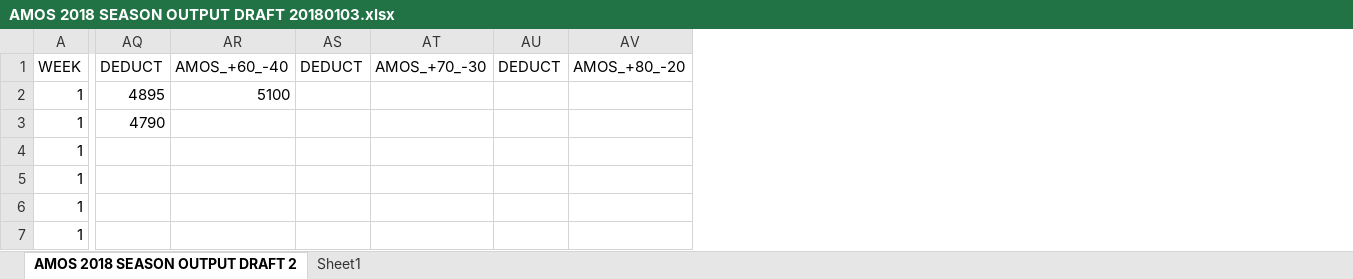
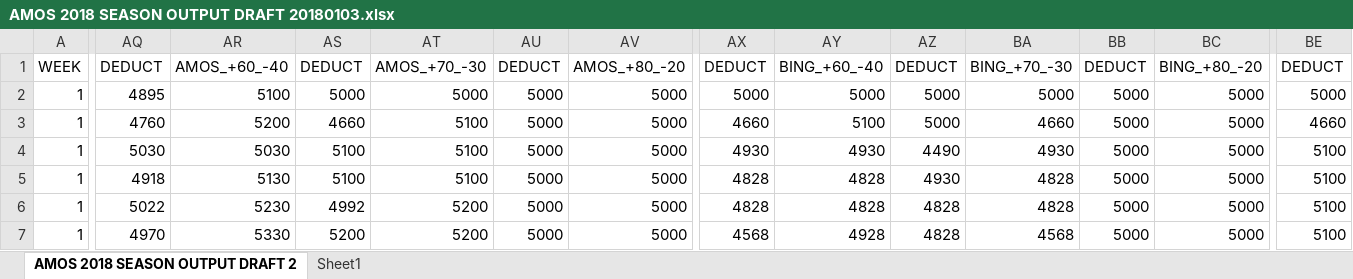
Before and after one commit to ActuallyConnor/SportsAnalytics, an Excel workbook: AMOS 2018 SEASON OUTPUT DRAFT 20180103.xlsx, sheet AMOS 2018 SEASON OUTPUT DRAFT 2, drawn as a sheet; only a part is shown, gaps mark what is left out; values as stored, in another font and other column widths than the file's, no borders; the diff covers the shown part only; the diff names each change by its address in the sheet, - before the commit and + after, or states it on an @@ line.

Commit message:
adding some more sample betting

```diff
--- a/AMOS 2018 SEASON OUTPUT DRAFT 20180103.xlsx (sheet AMOS 2018 SEASON OUTPUT DRAFT 2)
+++ b/AMOS 2018 SEASON OUTPUT DRAFT 20180103.xlsx (sheet AMOS 2018 SEASON OUTPUT DRAFT 2)
+column AX (DEDUCT), rows 2-7: 5000 | 4660 | 4930 | 4828 | 4828 | 4568
+column AY (BING_+60_-40), rows 2-7: 5000 | 5100 | 4930 | 4828 | 4828 | 4928
+column AZ (DEDUCT), rows 2-7: 5000 | 5000 | 4490 | 4930 | 4828 | 4828
+column BA (BING_+70_-30), rows 2-7: 5000 | 4660 | 4930 | 4828 | 4828 | 4568
+column BB (DEDUCT), rows 2-7: all 5000
+column BC (BING_+80_-20), rows 2-7: all 5000
+column BE (DEDUCT), rows 2-7: 5000 | 4660 | 5100 | 5100 | 5100 | 5100
-AS2 (DEDUCT): (empty)
+AS2 (DEDUCT): 5000
-AT2 (AMOS_+70_-30): (empty)
+AT2 (AMOS_+70_-30): 5000
-AU2:AU7 (DEDUCT): (empty)
+AU2:AU7 (DEDUCT): 5000
-AV2:AV7 (AMOS_+80_-20): (empty)
+AV2:AV7 (AMOS_+80_-20): 5000
-AQ3 (DEDUCT): 4790
+AQ3 (DEDUCT): 4760
-AR3 (AMOS_+60_-40): (empty)
+AR3 (AMOS_+60_-40): 5200
-AS3 (DEDUCT): (empty)
+AS3 (DEDUCT): 4660
-AT3:AT5 (AMOS_+70_-30): (empty)
+AT3:AT5 (AMOS_+70_-30): 5100
-AQ4 (DEDUCT): (empty)
+AQ4 (DEDUCT): 5030
-AR4 (AMOS_+60_-40): (empty)
+AR4 (AMOS_+60_-40): 5030
-AS4:AS5 (DEDUCT): (empty)
+AS4:AS5 (DEDUCT): 5100
-AQ5 (DEDUCT): (empty)
+AQ5 (DEDUCT): 4918
-AR5 (AMOS_+60_-40): (empty)
+AR5 (AMOS_+60_-40): 5130
-AQ6 (DEDUCT): (empty)
+AQ6 (DEDUCT): 5022
-AR6 (AMOS_+60_-40): (empty)
+AR6 (AMOS_+60_-40): 5230
-AS6 (DEDUCT): (empty)
+AS6 (DEDUCT): 4992
-AT6:AT7 (AMOS_+70_-30): (empty)
+AT6:AT7 (AMOS_+70_-30): 5200
-AQ7 (DEDUCT): (empty)
+AQ7 (DEDUCT): 4970
-AR7 (AMOS_+60_-40): (empty)
+AR7 (AMOS_+60_-40): 5330
-AS7 (DEDUCT): (empty)
+AS7 (DEDUCT): 5200
```
Also changed, not shown: 6 added columns and 1501 edited cells elsewhere in this sheet, formulas that keep their value, charts or pictures.
